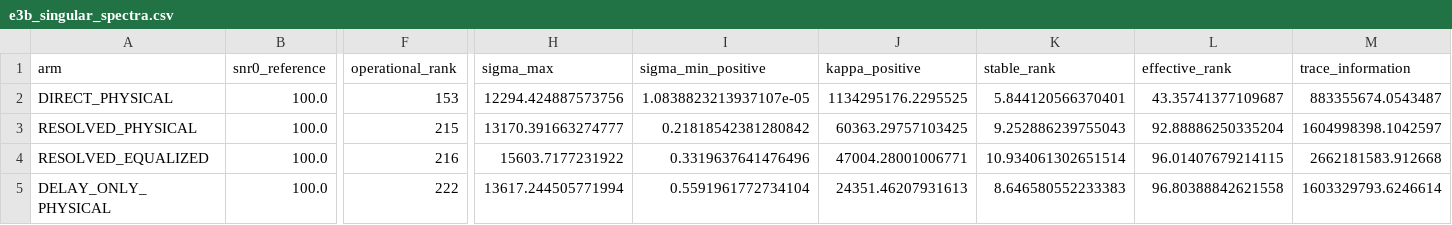
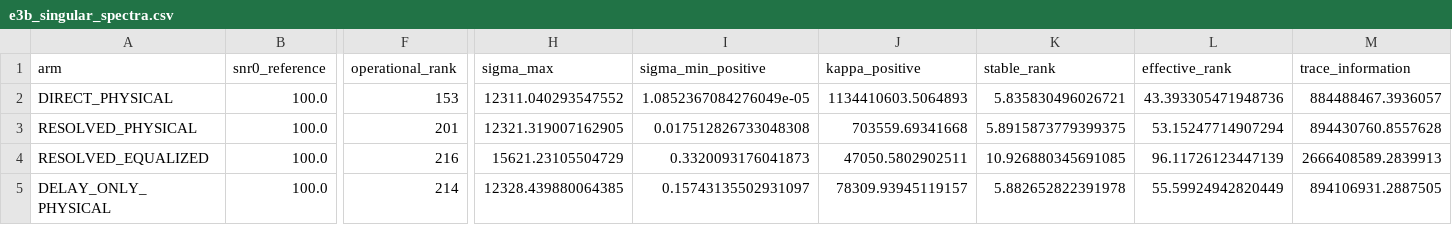
Before and after one commit to internalerror404/photon-ring-tomography, a CSV file: artifacts/tables/e3b_singular_spectra.csv, drawn as a sheet; only a part is shown, gaps mark what is left out; the diff covers the shown part only; the diff names each change by its address in the sheet, - before the commit and + after, or states it on an @@ line.

```diff
--- a/artifacts/tables/e3b_singular_spectra.csv
+++ b/artifacts/tables/e3b_singular_spectra.csv
-H2 (sigma_max): 12294.424887573756
+H2 (sigma_max): 12311.040293547552
-I2 (sigma_min_positive): 1.0838823213937107e-05
+I2 (sigma_min_positive): 1.0852367084276049e-05
-J2 (kappa_positive): 1134295176.2295525
+J2 (kappa_positive): 1134410603.5064893
-K2 (stable_rank): 5.844120566370401
+K2 (stable_rank): 5.835830496026721
-L2 (effective_rank): 43.35741377109687
+L2 (effective_rank): 43.393305471948736
-M2 (trace_information): 883355674.0543487
+M2 (trace_information): 884488467.3936057
-F3 (operational_rank): 215
+F3 (operational_rank): 201
-H3 (sigma_max): 13170.391663274777
+H3 (sigma_max): 12321.319007162905
-I3 (sigma_min_positive): 0.21818542381280842
+I3 (sigma_min_positive): 0.017512826733048308
-J3 (kappa_positive): 60363.29757103425
+J3 (kappa_positive): 703559.69341668
-K3 (stable_rank): 9.252886239755043
+K3 (stable_rank): 5.8915873779399375
-L3 (effective_rank): 92.88886250335204
+L3 (effective_rank): 53.15247714907294
-M3 (trace_information): 1604998398.1042597
+M3 (trace_information): 894430760.8557628
-H4 (sigma_max): 15603.7177231922
+H4 (sigma_max): 15621.23105504729
-I4 (sigma_min_positive): 0.3319637641476496
+I4 (sigma_min_positive): 0.3320093176041873
-J4 (kappa_positive): 47004.28001006771
+J4 (kappa_positive): 47050.5802902511
-K4 (stable_rank): 10.934061302651514
+K4 (stable_rank): 10.926880345691085
-L4 (effective_rank): 96.01407679214115
+L4 (effective_rank): 96.11726123447139
-M4 (trace_information): 2662181583.912668
+M4 (trace_information): 2666408589.2839913
-F5 (operational_rank): 222
+F5 (operational_rank): 214
-H5 (sigma_max): 13617.244505771994
+H5 (sigma_max): 12328.439880064385
-I5 (sigma_min_positive): 0.5591961772734104
+I5 (sigma_min_positive): 0.15743135502931097
-J5 (kappa_positive): 24351.46207931613
+J5 (kappa_positive): 78309.93945119157
-K5 (stable_rank): 8.646580552233383
+K5 (stable_rank): 5.882652822391978
-L5 (effective_rank): 96.80388842621558
+L5 (effective_rank): 55.59924942820449
-M5 (trace_information): 1603329793.6246614
+M5 (trace_information): 894106931.2887505
```
Also changed, not shown: 28 edited cells elsewhere in this file, artifacts/tables/e3b_age_information.csv, artifacts/tables/e3b_gamma_info.csv, 44 other files.
